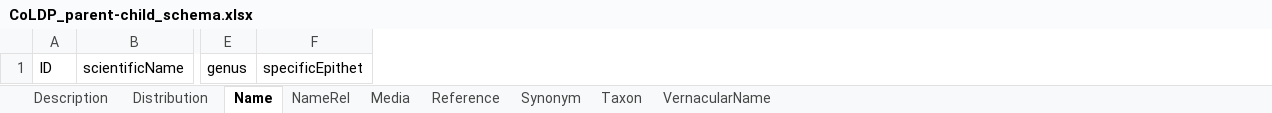
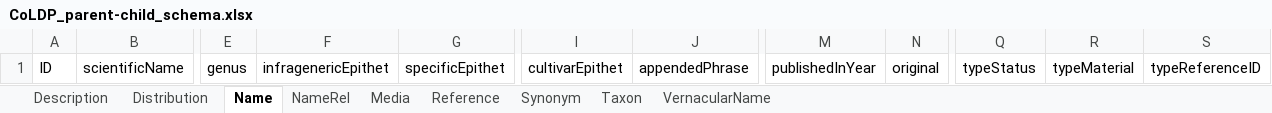
Before and after one commit to CatalogueOfLife/coldp, an Excel workbook: templates/CoLDP_parent-child_schema.xlsx, sheet Name, drawn as a sheet; only a part is shown, gaps mark what is left out; values as stored, in another font and other column widths than the file's, no borders; the diff names each change by its address in the sheet, - before the commit and + after, or states it on an @@ line.

```diff
--- a/templates/CoLDP_parent-child_schema.xlsx (sheet Name)
+++ b/templates/CoLDP_parent-child_schema.xlsx (sheet Name)
+column F, row 1: infragenericEpithet
+column I, row 1: cultivarEpithet
+column J, row 1: appendedPhrase
+column M, row 1: publishedInYear
+column N, row 1: original
+column Q, row 1: typeStatus
+column R, row 1: typeMaterial
+column S, row 1: typeReferenceID
```
Also changed, not shown: sheet Taxon, sheet VernacularName, sheet Reference, sheet Synonym, sheet Description, templates/CoLDP_flat_schema.xlsx.
